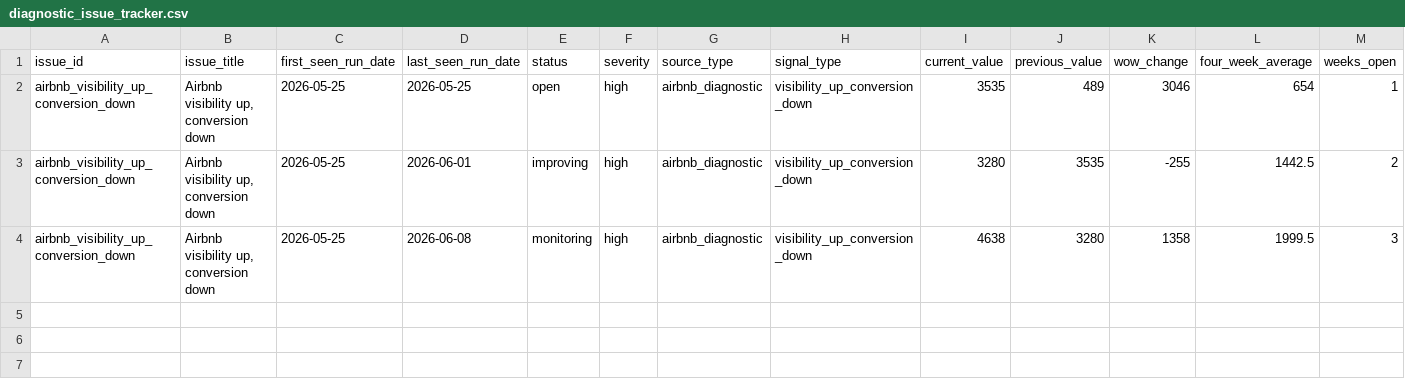
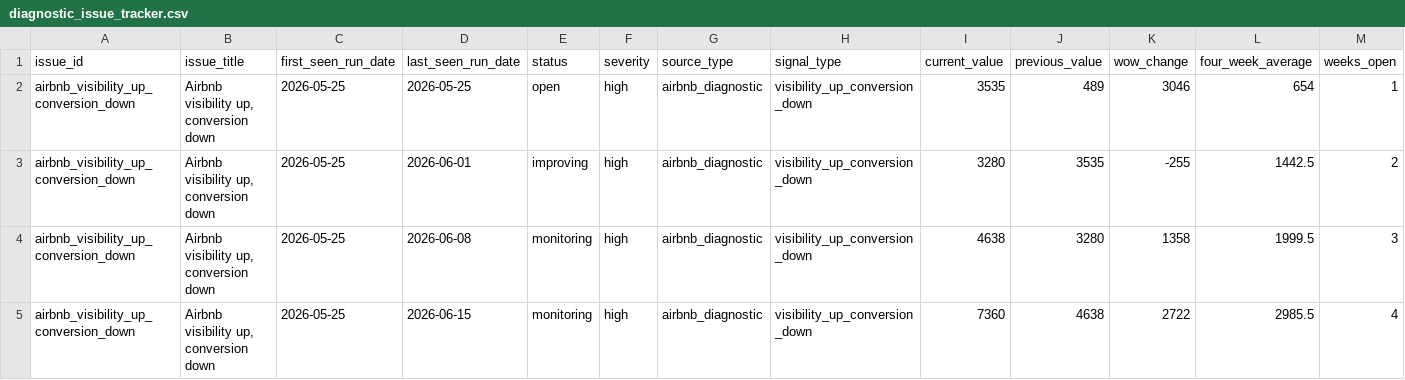
Before and after one commit to HunkoVlad/srt-optimizer, a CSV file: data/history/diagnostic_issue_tracker.csv, drawn as a sheet; only a part is shown; rows hold the shown columns only; the diff names each change by its address in the sheet, - before the commit and + after, or states it on an @@ line.

```diff
--- a/data/history/diagnostic_issue_tracker.csv
+++ b/data/history/diagnostic_issue_tracker.csv
+row 5: airbnb_visibility_up_conversion_down | Airbnb visibility up, conversion down | 2026-05-25 | 2026-06-15 | monitoring | high | airbnb_diagnostic | visibility_up_conversion_down | 7360 | 4638 | 2722 | 2985.5 | 4
```
Also changed, not shown: 28 other files.
